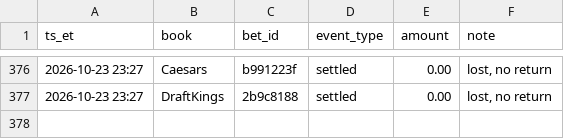
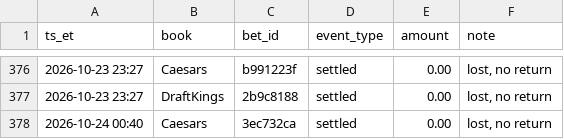
Before and after one commit to s-chuch/bet-dashboard, a CSV file: data/ledger.csv, drawn as a sheet; only a part is shown, gaps mark what is left out; the diff names each change by its address in the sheet, - before the commit and + after, or states it on an @@ line.

```diff
--- a/data/ledger.csv
+++ b/data/ledger.csv
+row 378: 2026-10-24 00:40 | Caesars | 3ec732ca | settled | 0.00 | lost, no return
```
Also changed, not shown: data/bets.csv, 4 other files.
